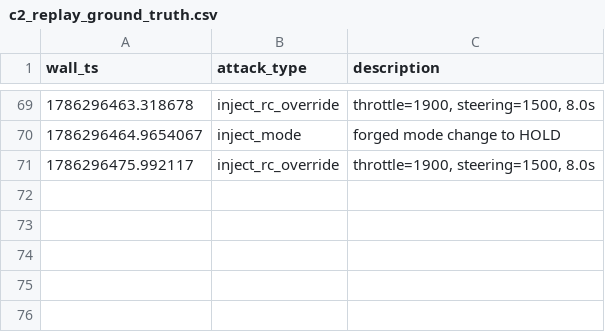
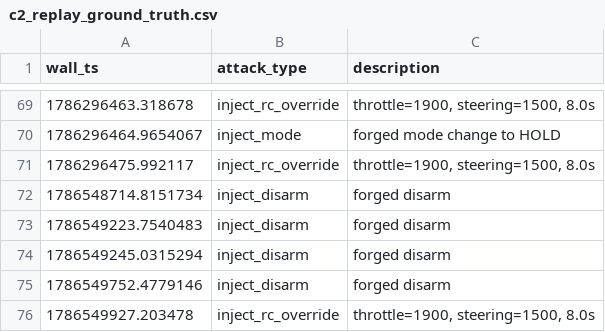
Before and after one commit to baalajivinay/maritime-cyber-range, a CSV file: attack_logs/c2_replay_ground_truth.csv, drawn as a sheet; only a part is shown, gaps mark what is left out.

```diff
--- a/attack_logs/c2_replay_ground_truth.csv
+++ b/attack_logs/c2_replay_ground_truth.csv
@@ -71 +71,6 @@ wall_ts,attack_type,description
 1786296475.992117,inject_rc_override,"throttle=1900, steering=1500, 8.0s"
+1786548714.8151734,inject_disarm,forged disarm
+1786549223.7540483,inject_disarm,forged disarm
+1786549245.0315294,inject_disarm,forged disarm
+1786549752.4779146,inject_disarm,forged disarm
+1786549927.203478,inject_rc_override,"throttle=1900, steering=1500, 8.0s"
```
Also changed, not shown: attack_logs/ais_spoof_ground_truth.csv, 30 other files.
